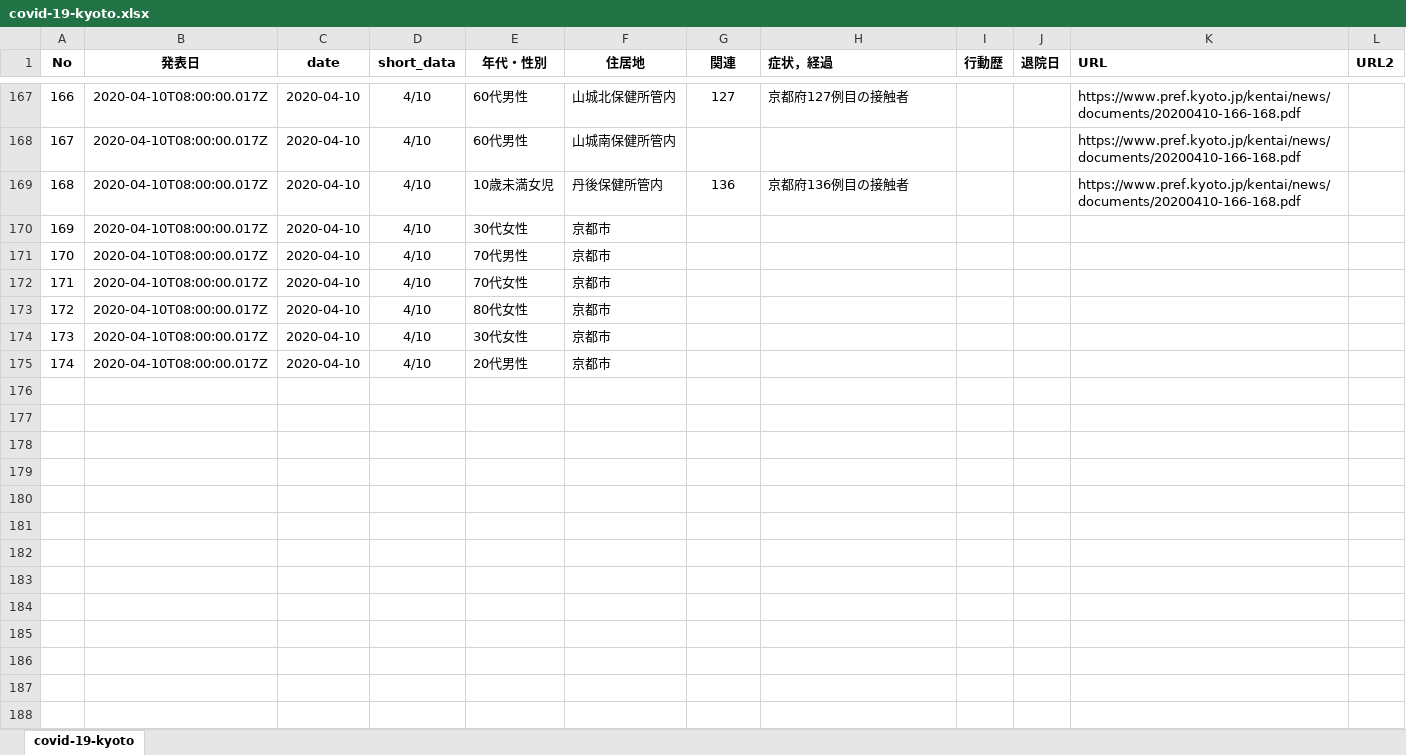
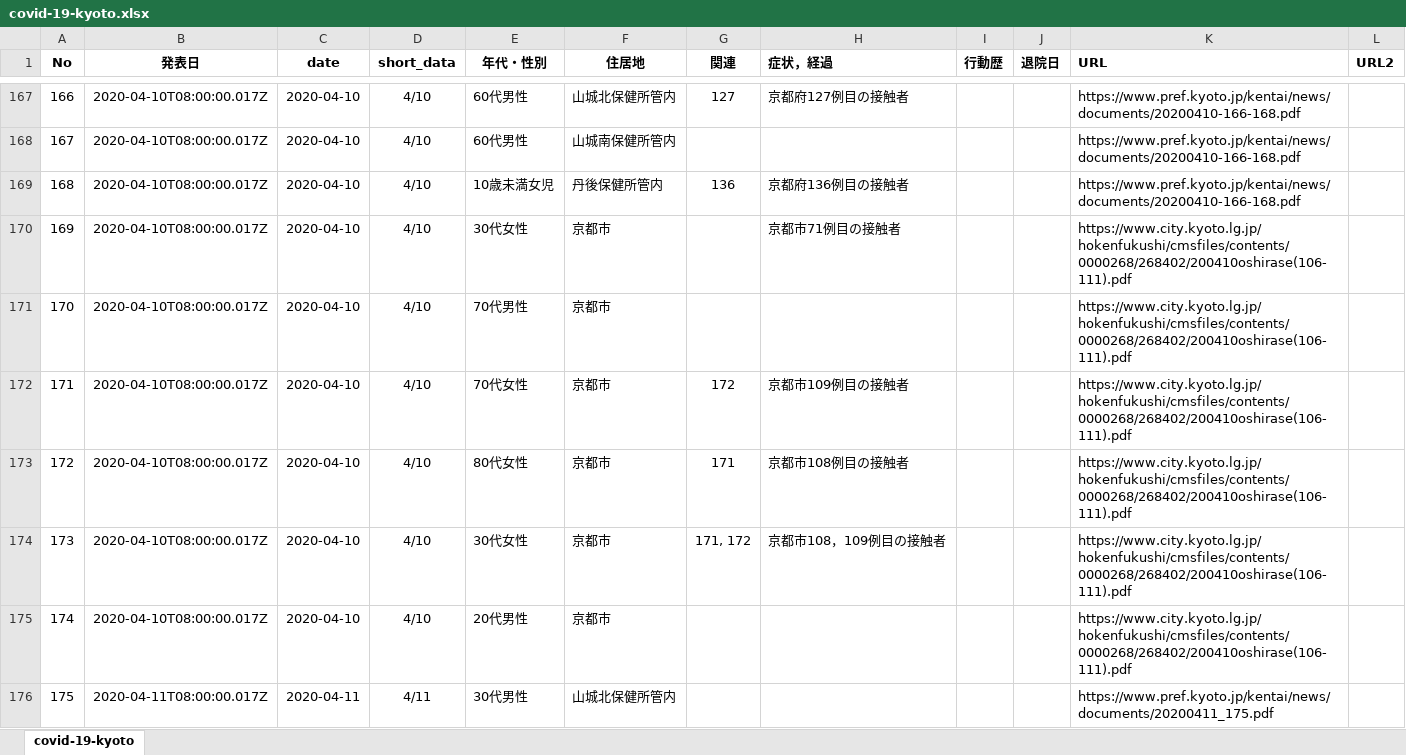
Before and after one commit to yasuhitoinoue/covid19-kyoto, an Excel workbook: data/covid-19-kyoto.xlsx, sheet covid-19-kyoto, drawn as a sheet; only a part is shown, gaps mark what is left out; values as stored, in another font and other column widths than the file's, no borders; the diff covers the shown part only; the diff names each change by its address in the sheet, - before the commit and + after, or states it on an @@ line.

```diff
--- a/data/covid-19-kyoto.xlsx (sheet covid-19-kyoto)
+++ b/data/covid-19-kyoto.xlsx (sheet covid-19-kyoto)
-H170 (症状，経過): (empty)
+H170 (症状，経過): 京都市71例目の接触者
-K170:K175 (URL): (empty)
+K170:K175 (URL): https://www.city.kyoto.lg.jp/hokenfukushi/cmsfiles/contents/0000268/268402/200410oshirase(106-111).pdf
-G172 (関連): (empty)
+G172 (関連): 172
-H172 (症状，経過): (empty)
+H172 (症状，経過): 京都市109例目の接触者
-G173 (関連): (empty)
+G173 (関連): 171
-H173 (症状，経過): (empty)
+H173 (症状，経過): 京都市108例目の接触者
-G174 (関連): (empty)
+G174 (関連): 171, 172
-H174 (症状，経過): (empty)
+H174 (症状，経過): 京都市108，109例目の接触者
+row 176: 175 | 2020-04-11T08:00:00.017Z | 2020-04-11 | 4/11 | 30代男性 | 山城北保健所管内 |  |  |  |  | https://www.pref.kyoto.jp/kentai/news/documents/20200411_175.pdf
```
Also changed, not shown: 6 added rows and 1 edited cell elsewhere in this sheet, data/Book1.xlsx, 3 other files.
